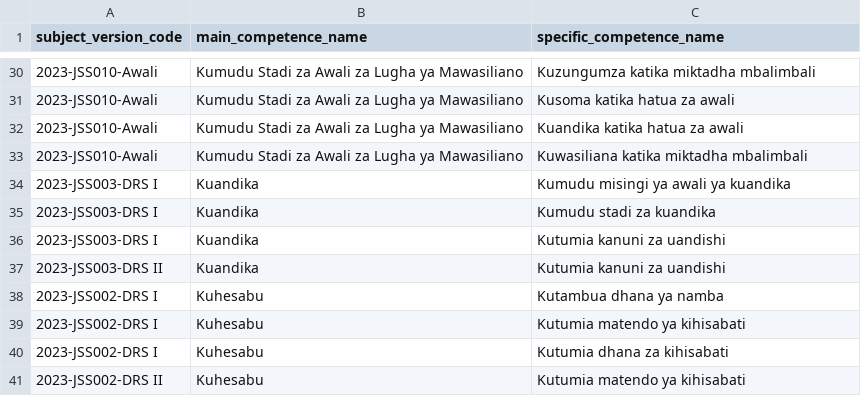
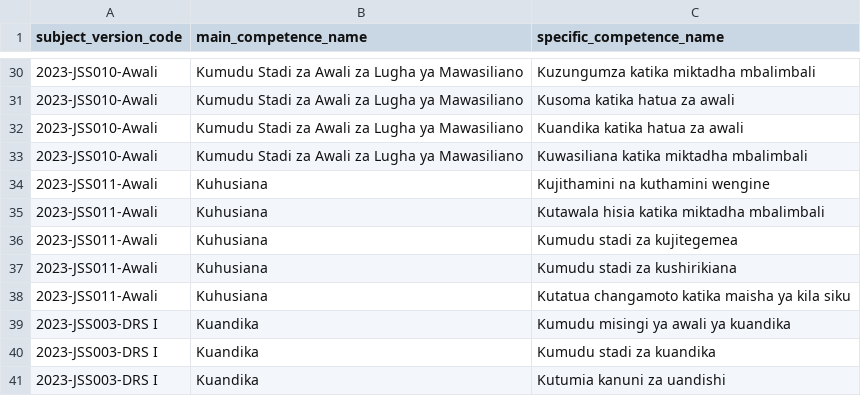
Before and after one commit to Ryobalj/jamiikazini-pro, a CSV file: syllabus/csv/specific_competence.csv, drawn as a sheet; only a part is shown, gaps mark what is left out; the shorter side is filled out with more unchanged rows.

```diff
--- a/syllabus/csv/specific_competence.csv
+++ b/syllabus/csv/specific_competence.csv
@@ -33,2 +33,7 @@ subject_version_code,main_competence_name,specific_competence_name
 2023-JSS010-Awali,Kumudu Stadi za Awali za Lugha ya Mawasiliano,Kuwasiliana katika miktadha mbalimbali
+2023-JSS011-Awali,Kuhusiana,Kujithamini na kuthamini wengine
+2023-JSS011-Awali,Kuhusiana,Kutawala hisia katika miktadha mbalimbali
+2023-JSS011-Awali,Kuhusiana,Kumudu stadi za kujitegemea
+2023-JSS011-Awali,Kuhusiana,Kumudu stadi za kushirikiana
+2023-JSS011-Awali,Kuhusiana,Kutatua changamoto katika maisha ya kila siku
 2023-JSS003-DRS I,Kuandika,Kumudu misingi ya awali ya kuandika
```
Also changed, not shown: syllabus/csv/learning_activity.csv, syllabus/csv/main_competence.csv, 3 other files.
